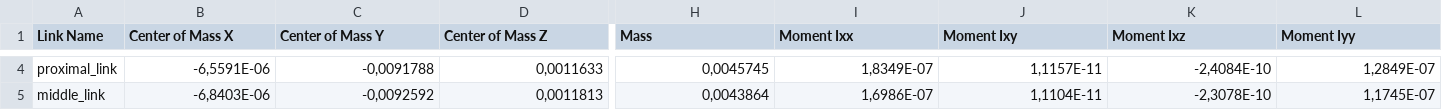
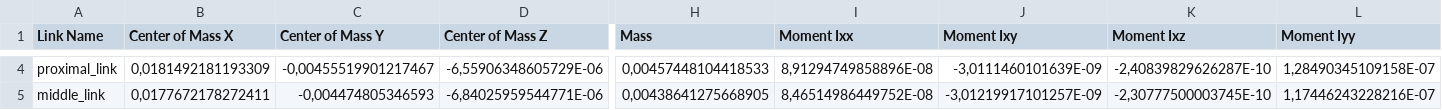
Before and after one commit to AlexanderJamesBecoy/roborscht, a CSV file: src/roborscht_description/urdf/finger.csv, drawn as a sheet; only a part is shown, gaps mark what is left out; the diff covers the shown part only; the diff names each change by its address in the sheet, - before the commit and + after, or states it on an @@ line.

```diff
--- a/src/roborscht_description/urdf/finger.csv
+++ b/src/roborscht_description/urdf/finger.csv
-B4 (Center of Mass X): -6,5591E-06
+B4 (Center of Mass X): 0,0181492181193309
-C4 (Center of Mass Y): -0,0091788
+C4 (Center of Mass Y): -0,00455519901217467
-D4 (Center of Mass Z): 0,0011633
+D4 (Center of Mass Z): -6,55906348605729E-06
-H4 (Mass): 0,0045745
+H4 (Mass): 0,00457448104418533
-I4 (Moment Ixx): 1,8349E-07
+I4 (Moment Ixx): 8,91294749858896E-08
-J4 (Moment Ixy): 1,1157E-11
+J4 (Moment Ixy): -3,0111460101639E-09
-K4 (Moment Ixz): -2,4084E-10
+K4 (Moment Ixz): -2,40839829626287E-10
-L4 (Moment Iyy): 1,2849E-07
+L4 (Moment Iyy): 1,28490345109158E-07
-B5 (Center of Mass X): -6,8403E-06
+B5 (Center of Mass X): 0,0177672178272411
-C5 (Center of Mass Y): -0,0092592
+C5 (Center of Mass Y): -0,004474805346593
-D5 (Center of Mass Z): 0,0011813
+D5 (Center of Mass Z): -6,84025959544771E-06
-H5 (Mass): 0,0043864
+H5 (Mass): 0,00438641275668905
-I5 (Moment Ixx): 1,6986E-07
+I5 (Moment Ixx): 8,46514986449752E-08
-J5 (Moment Ixy): 1,1104E-11
+J5 (Moment Ixy): -3,01219917101257E-09
-K5 (Moment Ixz): -2,3078E-10
+K5 (Moment Ixz): -2,30777500003745E-10
-L5 (Moment Iyy): 1,1745E-07
+L5 (Moment Iyy): 1,17446243228216E-07
```
Also changed, not shown: 104 edited cells elsewhere in this file, 7 other files.
